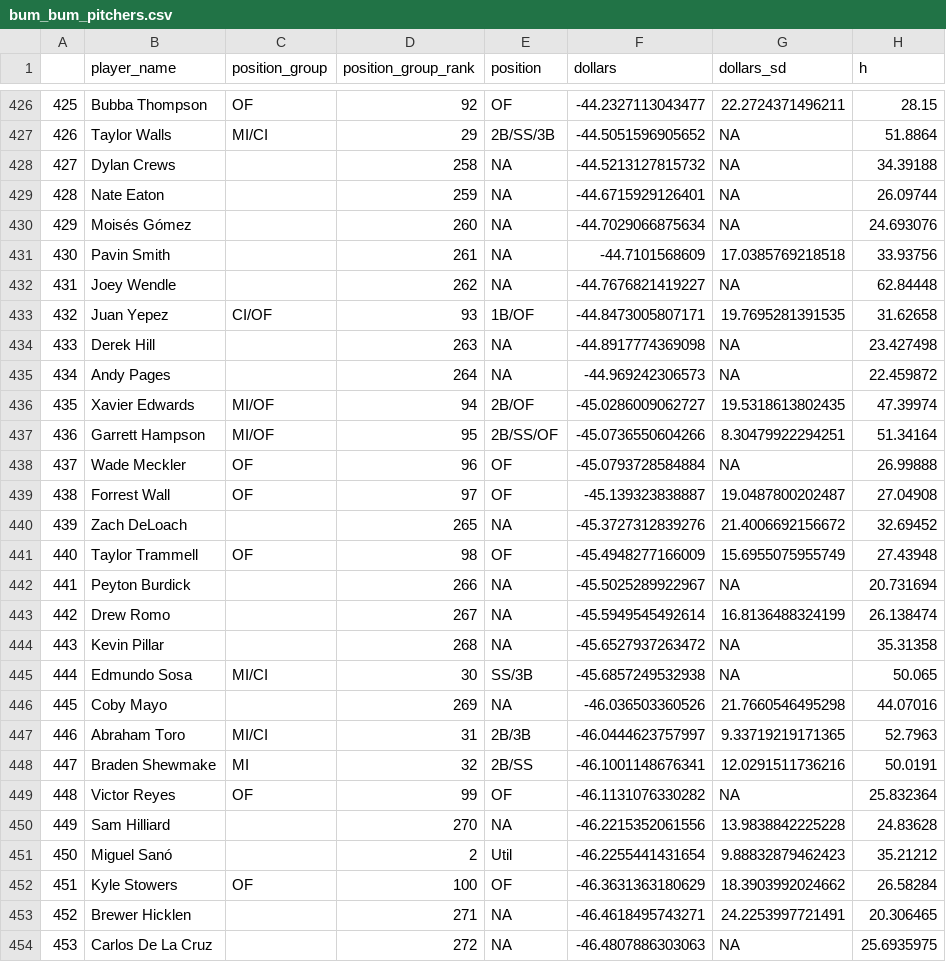
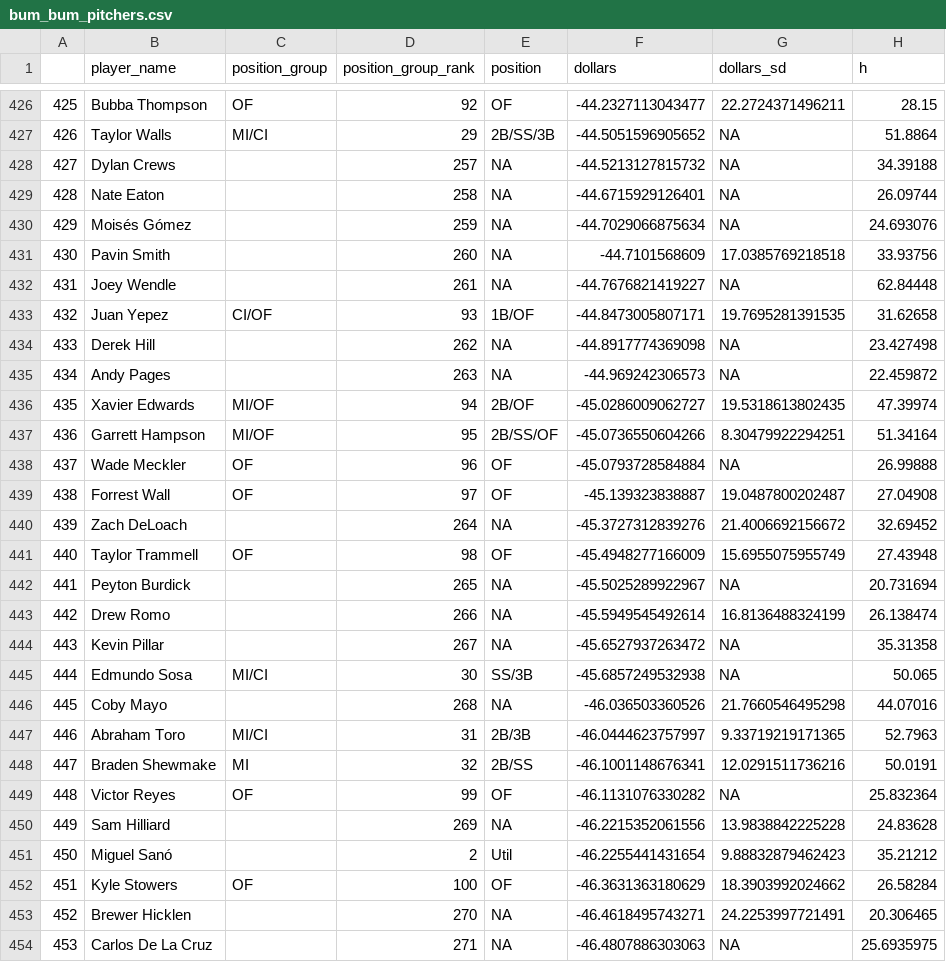
Before and after one commit to bdidds2/Betting, a CSV file: ottoneu/bum_bum_pitchers.csv, drawn as a sheet; only a part is shown, gaps mark what is left out; the diff covers the shown part only; the diff names each change by its address in the sheet, - before the commit and + after, or states it on an @@ line.

```diff
--- a/ottoneu/bum_bum_pitchers.csv
+++ b/ottoneu/bum_bum_pitchers.csv
-D428 (position_group_rank): 258
+D428 (position_group_rank): 257
-D429 (position_group_rank): 259
+D429 (position_group_rank): 258
-D430 (position_group_rank): 260
+D430 (position_group_rank): 259
-D431 (position_group_rank): 261
+D431 (position_group_rank): 260
-D432 (position_group_rank): 262
+D432 (position_group_rank): 261
-D434 (position_group_rank): 263
+D434 (position_group_rank): 262
-D435 (position_group_rank): 264
+D435 (position_group_rank): 263
-D440 (position_group_rank): 265
+D440 (position_group_rank): 264
-D442 (position_group_rank): 266
+D442 (position_group_rank): 265
-D443 (position_group_rank): 267
+D443 (position_group_rank): 266
-D444 (position_group_rank): 268
+D444 (position_group_rank): 267
-D446 (position_group_rank): 269
+D446 (position_group_rank): 268
-D450 (position_group_rank): 270
+D450 (position_group_rank): 269
-D453 (position_group_rank): 271
+D453 (position_group_rank): 270
-D454 (position_group_rank): 272
+D454 (position_group_rank): 271
```
Also changed, not shown: 85 edited cells elsewhere in this file, ottoneu/dani_rojas_hitters.csv, ottoneu/pitchers_df.csv.
